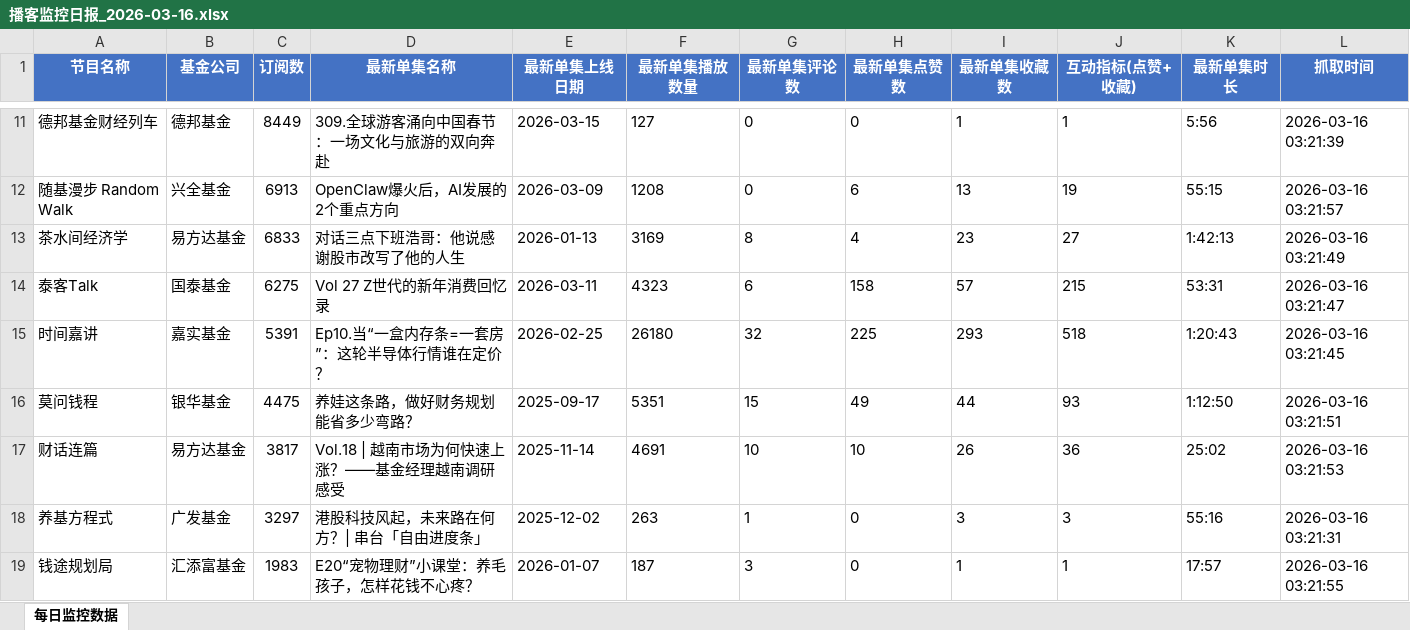
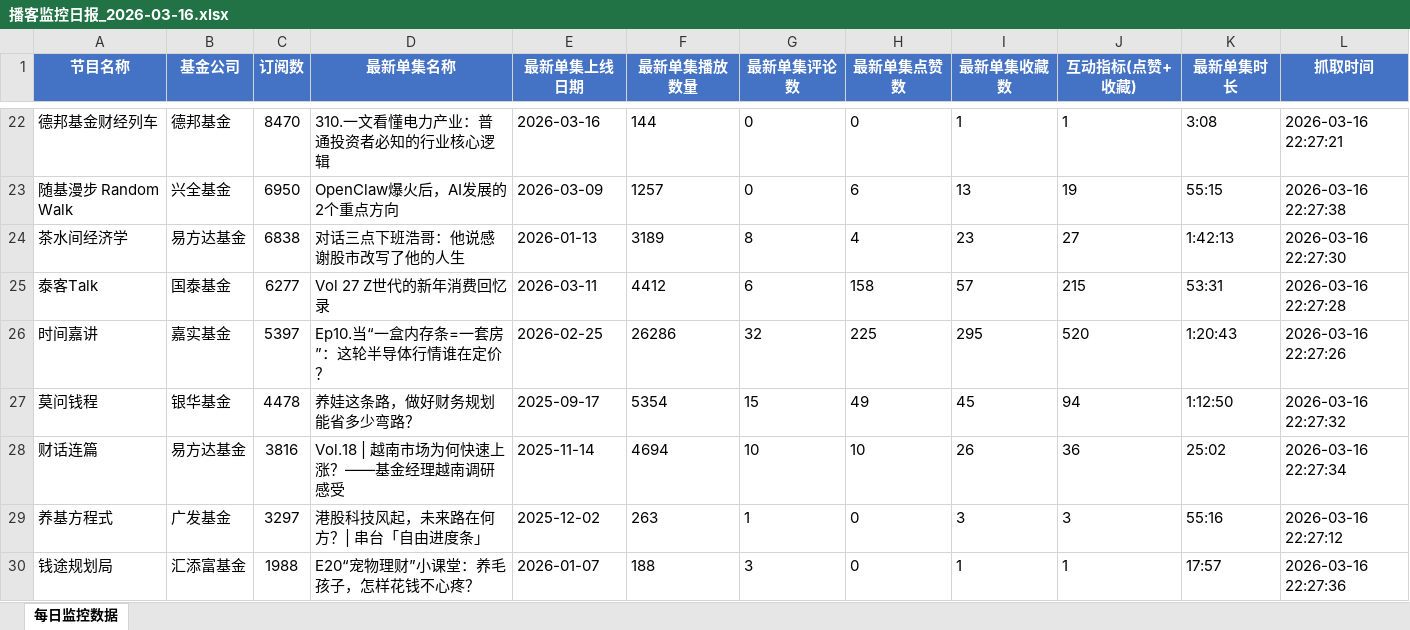
Before and after one commit to Fdughost/xyz_finance-podcast-scraper, an Excel workbook: reports/播客监控日报_2026-03-16.xlsx, sheet 每日监控数据, drawn as a sheet; only a part is shown, gaps mark what is left out; values as stored, in another font and other column widths than the file's, no borders; addresses are those after the commit; the diff covers the shown part only; the diff names each change by its address in the sheet, - before the commit and + after, or states it on an @@ line.

```diff
--- a/reports/播客监控日报_2026-03-16.xlsx (sheet 每日监控数据)
+++ b/reports/播客监控日报_2026-03-16.xlsx (sheet 每日监控数据)
-C22 (订阅数): 8449
+C22 (订阅数): 8470
-D22 (最新单集名称): 309.全球游客涌向中国春节：一场文化与旅游的双向奔赴
+D22 (最新单集名称): 310.一文看懂电力产业：普通投资者必知的行业核心逻辑
-E22 (最新单集上线日期): 2026-03-15
+E22 (最新单集上线日期): 2026-03-16
-F22 (最新单集播放数量): 127
+F22 (最新单集播放数量): 144
-K22 (最新单集时长): 5:56
+K22 (最新单集时长): 3:08
-L22 (抓取时间): 2026-03-16 03:21:39
+L22 (抓取时间): 2026-03-16 22:27:21
-C23 (订阅数): 6913
+C23 (订阅数): 6950
-F23 (最新单集播放数量): 1208
+F23 (最新单集播放数量): 1257
-L23 (抓取时间): 2026-03-16 03:21:57
+L23 (抓取时间): 2026-03-16 22:27:38
-C24 (订阅数): 6833
+C24 (订阅数): 6838
-F24 (最新单集播放数量): 3169
+F24 (最新单集播放数量): 3189
-L24 (抓取时间): 2026-03-16 03:21:49
+L24 (抓取时间): 2026-03-16 22:27:30
-C25 (订阅数): 6275
+C25 (订阅数): 6277
-F25 (最新单集播放数量): 4323
+F25 (最新单集播放数量): 4412
-L25 (抓取时间): 2026-03-16 03:21:47
+L25 (抓取时间): 2026-03-16 22:27:28
-C26 (订阅数): 5391
+C26 (订阅数): 5397
-F26 (最新单集播放数量): 26180
+F26 (最新单集播放数量): 26286
-I26 (最新单集收藏数): 293
+I26 (最新单集收藏数): 295
-J26 (互动指标(点赞+收藏)): 518
+J26 (互动指标(点赞+收藏)): 520
-L26 (抓取时间): 2026-03-16 03:21:45
+L26 (抓取时间): 2026-03-16 22:27:26
-C27 (订阅数): 4475
+C27 (订阅数): 4478
-F27 (最新单集播放数量): 5351
+F27 (最新单集播放数量): 5354
-I27 (最新单集收藏数): 44
+I27 (最新单集收藏数): 45
-J27 (互动指标(点赞+收藏)): 93
+J27 (互动指标(点赞+收藏)): 94
-L27 (抓取时间): 2026-03-16 03:21:51
+L27 (抓取时间): 2026-03-16 22:27:32
-C28 (订阅数): 3817
+C28 (订阅数): 3816
-F28 (最新单集播放数量): 4691
+F28 (最新单集播放数量): 4694
-L28 (抓取时间): 2026-03-16 03:21:53
+L28 (抓取时间): 2026-03-16 22:27:34
-L29 (抓取时间): 2026-03-16 03:21:31
+L29 (抓取时间): 2026-03-16 22:27:12
-C30 (订阅数): 1983
+C30 (订阅数): 1988
-F30 (最新单集播放数量): 187
+F30 (最新单集播放数量): 188
-L30 (抓取时间): 2026-03-16 03:21:55
+L30 (抓取时间): 2026-03-16 22:27:36
```
Also changed, not shown: 14 added rows and 63 edited cells elsewhere in this sheet, 4 other files.
